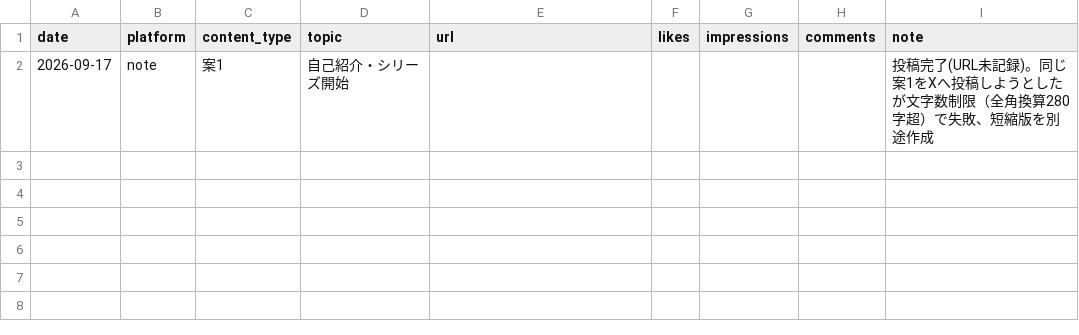
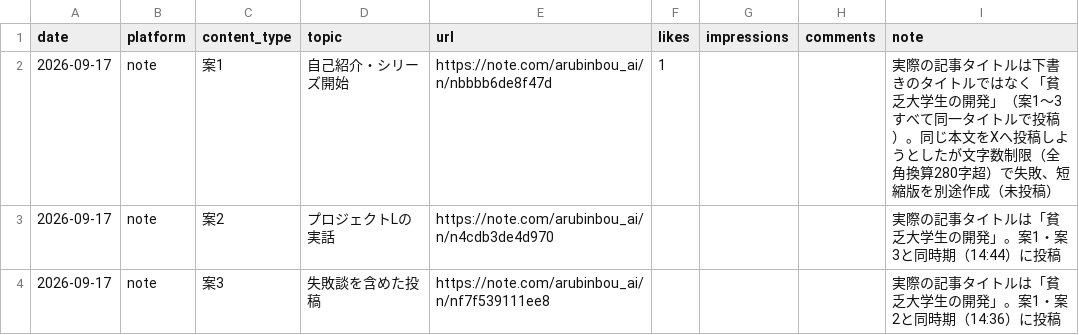
Before and after one commit to marutaka-lien/LIEN-AI, a CSV file: Money/投稿記録.csv, drawn as a sheet.

```diff
--- a/Money/投稿記録.csv
+++ b/Money/投稿記録.csv
@@ -1,2 +1,4 @@
 date,platform,content_type,topic,url,likes,impressions,comments,note
-2026-09-17,note,案1,自己紹介・シリーズ開始,,,,,投稿完了(URL未記録)。同じ案1をXへ投稿しようとしたが文字数制限（全角換算280字超）で失敗、短縮版を別途作成
+2026-09-17,note,案1,自己紹介・シリーズ開始,https://note.com/arubinbou_ai/n/nbbbb6de8f47d,1,,,実際の記事タイトルは下書きのタイトルではなく「貧乏大学生の開発」（案1〜3すべて同一タイトルで投稿）。同じ本文をXへ投稿しようとしたが文字数制限（全角換算280字超）で失敗、短縮版を別途作成（未投稿）
+2026-09-17,note,案2,プロジェクトLの実話,https://note.com/arubinbou_ai/n/n4cdb3de4d970,,,,実際の記事タイトルは「貧乏大学生の開発」。案1・案3と同時期（14:44）に投稿
+2026-09-17,note,案3,失敗談を含めた投稿,https://note.com/arubinbou_ai/n/nf7f539111ee8,,,,実際の記事タイトルは「貧乏大学生の開発」。案1・案2と同時期（14:36）に投稿
```
Also changed, not shown: 1 other file.
